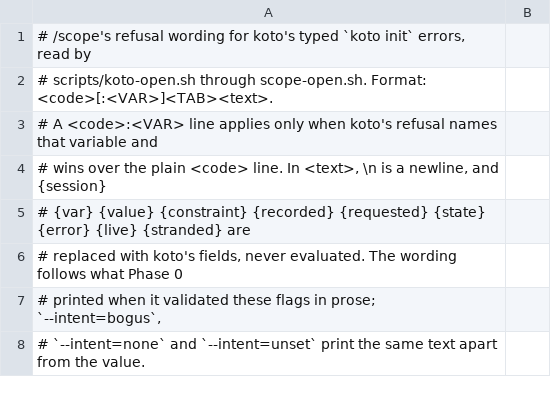
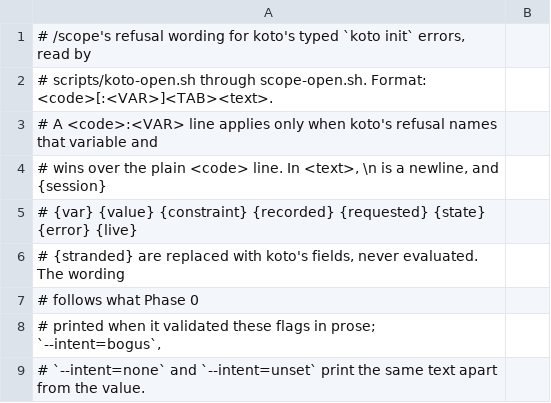
Before and after one commit to tsukumogami/shirabe, a TSV file: skills/scope/scripts/scope-open.wording.tsv, drawn as a sheet; only a part is shown.

Commit message:
feat(openers): handle a moved predecessor and the replace refusals in deliver and execute, and describe hierarchy retention

```diff
--- a/skills/scope/scripts/scope-open.wording.tsv
+++ b/skills/scope/scripts/scope-open.wording.tsv
@@ -4,4 +4,5 @@
 # wins over the plain <code> line. In <text>, \n is a newline, and {session}
-# {var} {value} {constraint} {recorded} {requested} {state} {error} {live} {stranded} are
-# replaced with koto's fields, never evaluated. The wording follows what Phase 0
+# {var} {value} {constraint} {recorded} {requested} {state} {error} {live}
+# {stranded} are replaced with koto's fields, never evaluated. The wording
+# follows what Phase 0
 # printed when it validated these flags in prose; `--intent=bogus`,
```
Also changed, not shown: skills/deliver/scripts/deliver-open.wording.tsv, 10 other files.
